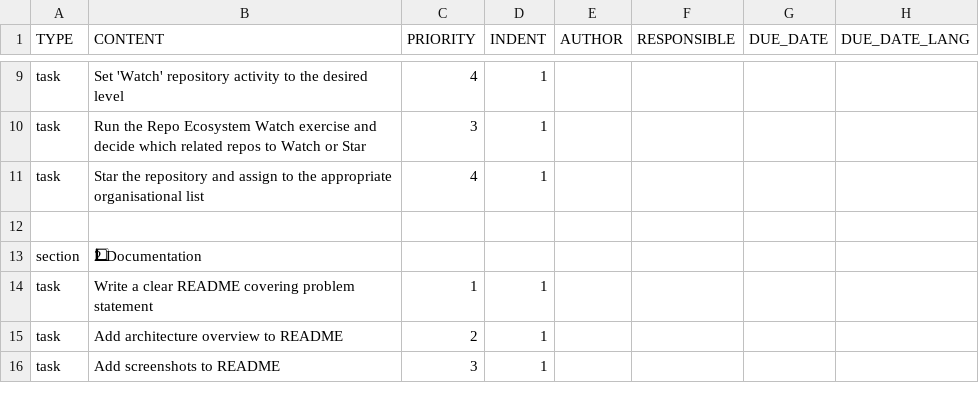
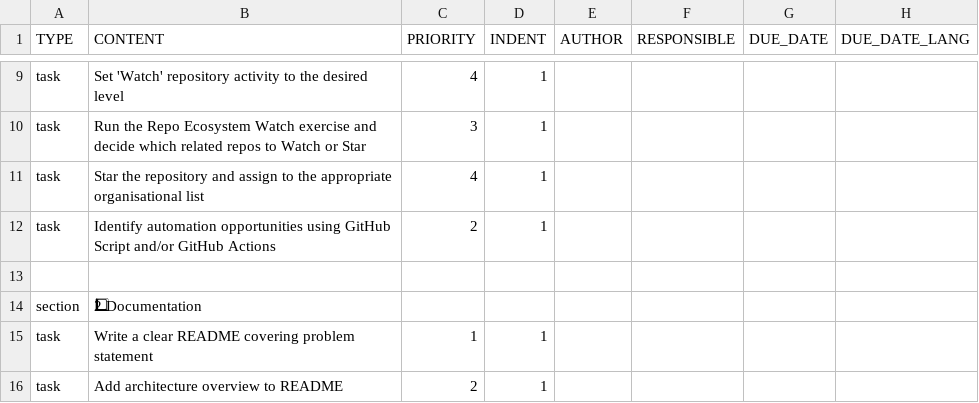
Before and after one commit to colin-gourlay/todoist-playbook, a CSV file: templates/github-repo-spin-up/template.csv, drawn as a sheet; only a part is shown, gaps mark what is left out; the shorter side is filled out with more unchanged rows; the diff names each change by its address in the sheet, - before the commit and + after, or states it on an @@ line.

Commit message:
feat(github-repo-spin-up): add task to identify automation opportunities via GitHub Script and Actions

```diff
--- a/templates/github-repo-spin-up/template.csv
+++ b/templates/github-repo-spin-up/template.csv
+row 12: task | Identify automation opportunities using GitHub Script and/or GitHub Actions | 2 | 1
```
Also changed, not shown: 1 other file.
